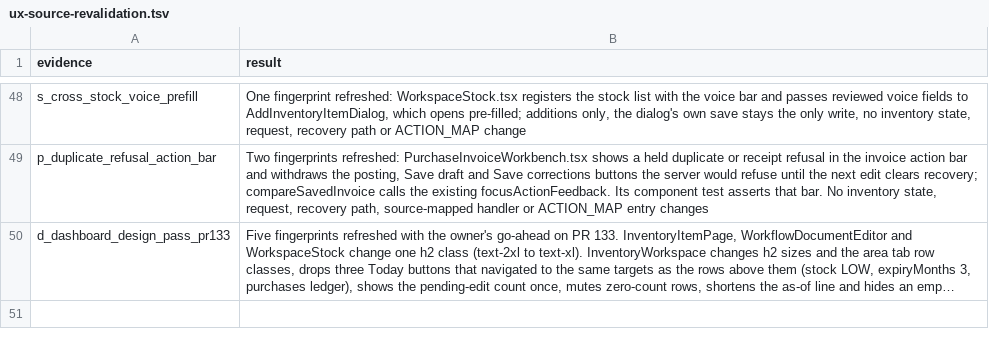
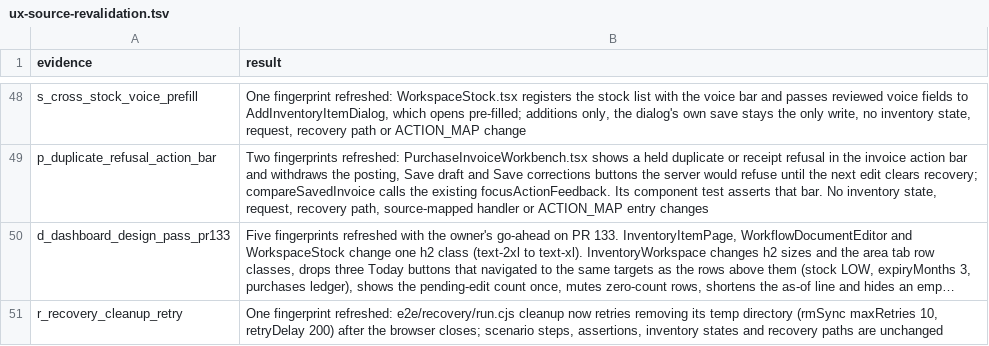
Before and after one commit to nareshshah139/Clinic_Management_System, a TSV file: verification/inventory-state-clarity-fix-2026-10-25/ux-source-revalidation.tsv, drawn as a sheet; only a part is shown, gaps mark what is left out; long unchanged cells end in …; the diff names each change by its address in the sheet, - before the commit and + after, or states it on an @@ line.

```diff
--- a/verification/inventory-state-clarity-fix-2026-10-25/ux-source-revalidation.tsv
+++ b/verification/inventory-state-clarity-fix-2026-10-25/ux-source-revalidation.tsv
+row 51: r_recovery_cleanup_retry | One fingerprint refreshed: e2e/recovery/run.cjs cleanup now retries removing its temp directory (rmSync maxRetries 10, retryDelay 200) after the browser closes; scenario steps, assertions, inventory states and recovery paths are unchanged
```
Also changed, not shown: 1 other file.
